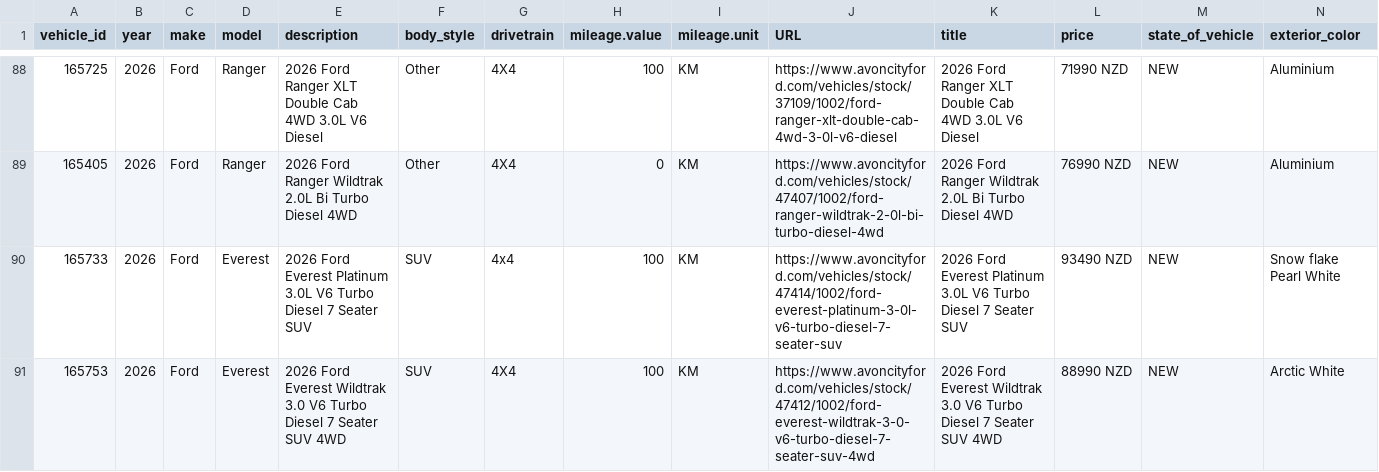
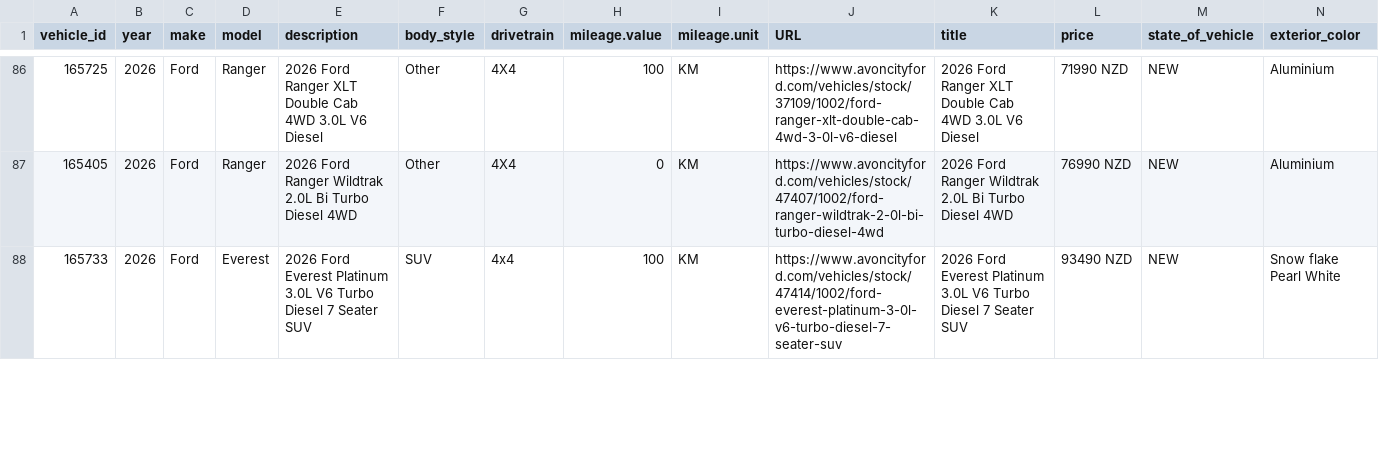
Before and after one commit to AshAcf/acf-meta-feed, a CSV file: public/all-yards-meta-feed.csv, drawn as a sheet; only a part is shown, gaps mark what is left out; removed rows and columns are numbered as before the commit, all else as after; rows hold the shown columns only; the diff covers the shown part only; the diff names each change by its address in the sheet, - before the commit and + after, or states it on an @@ line.

Commit message:
Update corrected vehicle feed

```diff
--- a/public/all-yards-meta-feed.csv
+++ b/public/all-yards-meta-feed.csv
-row 91: 165753 | 2026 | Ford | Everest | 2026 Ford Everest Wildtrak 3.0 V6 Turbo Diesel 7 Seater SUV 4WD | SUV | 4X4 | 100 | KM | https://www.avoncityford.com/vehicles/stock/47412/1002/ford-everest-wildtrak-3-0-v6-turbo-diesel-7-seater-suv-4wd | 2026 Ford Everest Wildtrak 3.0 V6 Turbo Diesel 7 Seater SUV 4WD | 88990 NZD | NEW | Arctic White
```
Also changed, not shown: 1 added row, 2 removed rows and 1 edited cell elsewhere in this file, public/acf-meta-feed.csv, public/yard-1684-used.csv, 14 other files.
